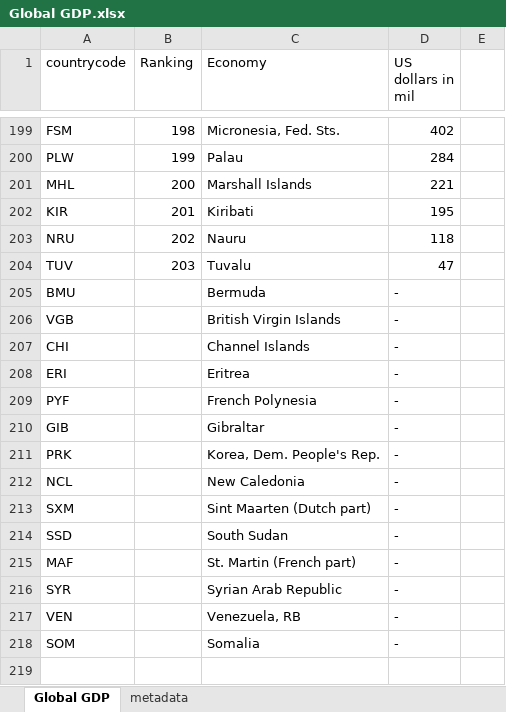
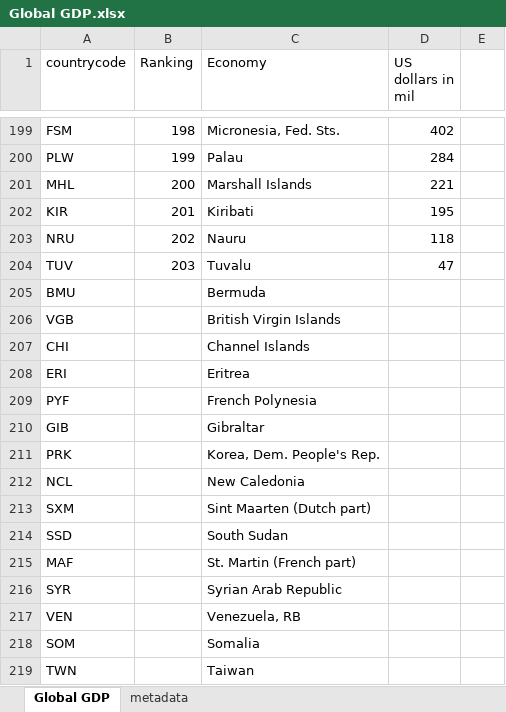
Before and after one commit to chacreton190/COVID-19, an Excel workbook: Control Data/Global GDP.xlsx, sheet Global GDP, drawn as a sheet; only a part is shown, gaps mark what is left out; values as stored, in another font and other column widths than the file's, no borders; the diff names each change by its address in the sheet, - before the commit and + after, or states it on an @@ line.

```diff
--- a/Control Data/Global GDP.xlsx (sheet Global GDP)
+++ b/Control Data/Global GDP.xlsx (sheet Global GDP)
-D205:D218 (US dollars in mil): -
+D205:D218 (US dollars in mil): (empty)
+row 219: TWN |  | Taiwan
```
Also changed, not shown: Control Data/hiv-data.xlsx, Control Data/share-deaths-smoking.xlsx, 24 other files.
